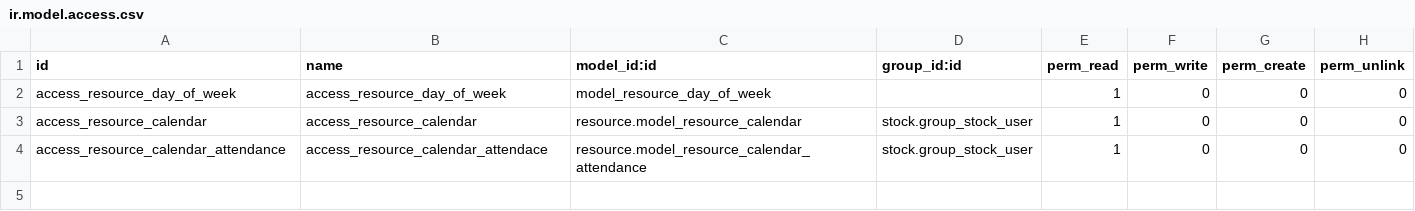
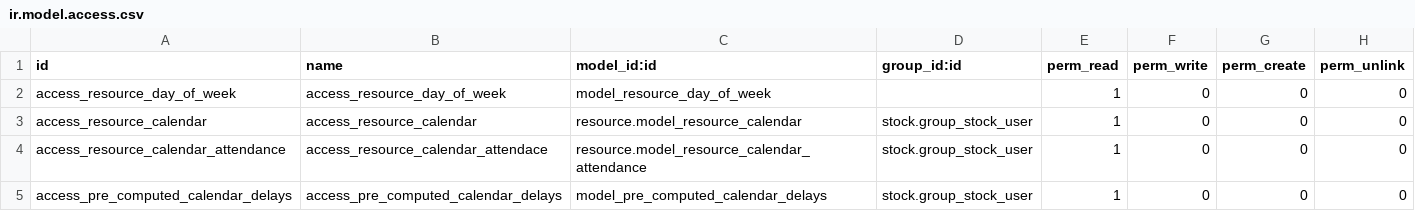
Before and after one commit to jaferrer/odoo-addons-2, a CSV file: stock_working_days/security/ir.model.access.csv, drawn as a sheet.

```diff
--- a/stock_working_days/security/ir.model.access.csv
+++ b/stock_working_days/security/ir.model.access.csv
@@ -4 +4,2 @@ access_resource_calendar,access_resource_calendar,resource.model_resource_calend
 access_resource_calendar_attendance,access_resource_calendar_attendace,resource.model_resource_calendar_attendance,stock.group_stock_user,1,0,0,0
+access_pre_computed_calendar_delays,access_pre_computed_calendar_delays,model_pre_computed_calendar_delays,stock.group_stock_user,1,0,0,0
```
Also changed, not shown: 7 other files.
